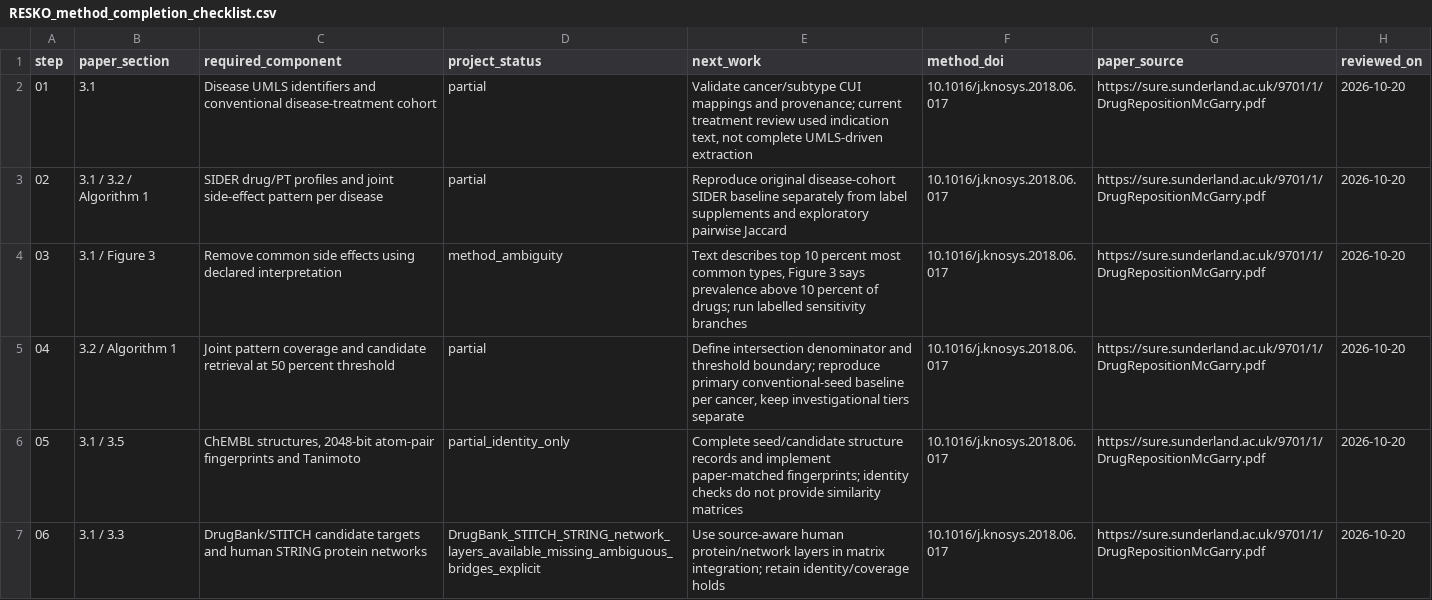
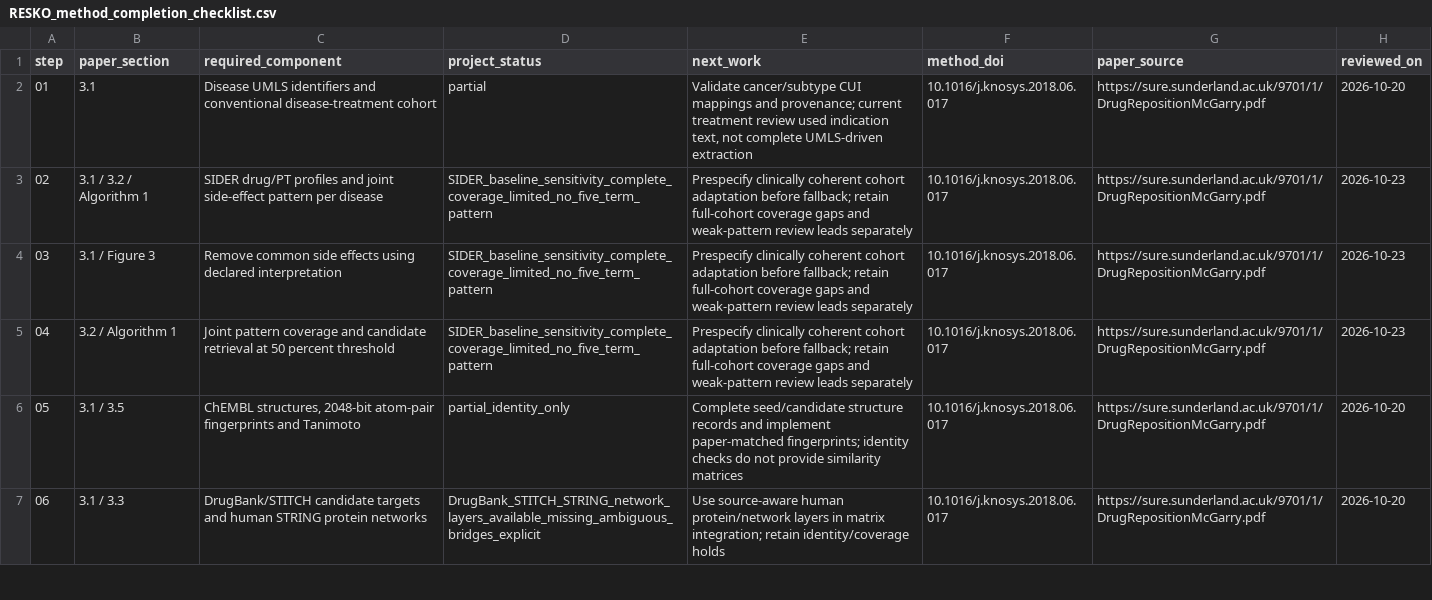
Before and after one commit to LewisKolmh/RESKO-and-Hetnet-for-Repositioning, a CSV file: config/RESKO_method_completion_checklist.csv, drawn as a sheet; only a part is shown.

Commit message:
Add disease-wise SIDER baseline with explicit coverage and threshold limits

```diff
--- a/config/RESKO_method_completion_checklist.csv
+++ b/config/RESKO_method_completion_checklist.csv
@@ -2,5 +2,5 @@ step,paper_section,required_component,project_status,next_work,method_doi,paper_
 01,3.1,Disease UMLS identifiers and conventional disease-treatment cohort,partial,"Validate cancer/subtype CUI mappings and provenance; current treatment review used indication text, not complete UMLS-driven extraction",10.1016/j.knosys.2018.06.017,https://sure.sunderland.ac.uk/9701/1/DrugRepositionMcGarry.pdf,2026-10-20
-02,3.1 / 3.2 / Algorithm 1,SIDER drug/PT profiles and joint side-effect pattern per disease,partial,Reproduce original disease-cohort SIDER baseline separately from label supplements and exploratory pairwise Jaccard,10.1016/j.knosys.2018.06.017,https://sure.sunderland.ac.uk/9701/1/DrugRepositionMcGarry.pdf,2026-10-20
-03,3.1 / Figure 3,Remove common side effects using declared interpretation,method_ambiguity,"Text describes top 10 percent most common types, Figure 3 says prevalence above 10 percent of drugs; run labelled sensitivity branches",10.1016/j.knosys.2018.06.017,https://sure.sunderland.ac.uk/9701/1/DrugRepositionMcGarry.pdf,2026-10-20
-04,3.2 / Algorithm 1,Joint pattern coverage and candidate retrieval at 50 percent threshold,partial,"Define intersection denominator and threshold boundary; reproduce primary conventional-seed baseline per cancer, keep investigational tiers separate",10.1016/j.knosys.2018.06.017,https://sure.sunderland.ac.uk/9701/1/DrugRepositionMcGarry.pdf,2026-10-20
+02,3.1 / 3.2 / Algorithm 1,SIDER drug/PT profiles and joint side-effect pattern per disease,SIDER_baseline_sensitivity_complete_coverage_limited_no_five_term_pattern,Prespecify clinically coherent cohort adaptation before fallback; retain full-cohort coverage gaps and weak-pattern review leads separately,10.1016/j.knosys.2018.06.017,https://sure.sunderland.ac.uk/9701/1/DrugRepositionMcGarry.pdf,2026-10-23
+03,3.1 / Figure 3,Remove common side effects using declared interpretation,SIDER_baseline_sensitivity_complete_coverage_limited_no_five_term_pattern,Prespecify clinically coherent cohort adaptation before fallback; retain full-cohort coverage gaps and weak-pattern review leads separately,10.1016/j.knosys.2018.06.017,https://sure.sunderland.ac.uk/9701/1/DrugRepositionMcGarry.pdf,2026-10-23
+04,3.2 / Algorithm 1,Joint pattern coverage and candidate retrieval at 50 percent threshold,SIDER_baseline_sensitivity_complete_coverage_limited_no_five_term_pattern,Prespecify clinically coherent cohort adaptation before fallback; retain full-cohort coverage gaps and weak-pattern review leads separately,10.1016/j.knosys.2018.06.017,https://sure.sunderland.ac.uk/9701/1/DrugRepositionMcGarry.pdf,2026-10-23
 05,3.1 / 3.5,"ChEMBL structures, 2048-bit atom-pair fingerprints and Tanimoto",partial_identity_only,Complete seed/candidate structure records and implement paper-matched fingerprints; identity checks do not provide similarity matrices,10.1016/j.knosys.2018.06.017,https://sure.sunderland.ac.uk/9701/1/DrugRepositionMcGarry.pdf,2026-10-20
```
Also changed, not shown: outputs/workflow_script_coverage.csv, 10 other files.
